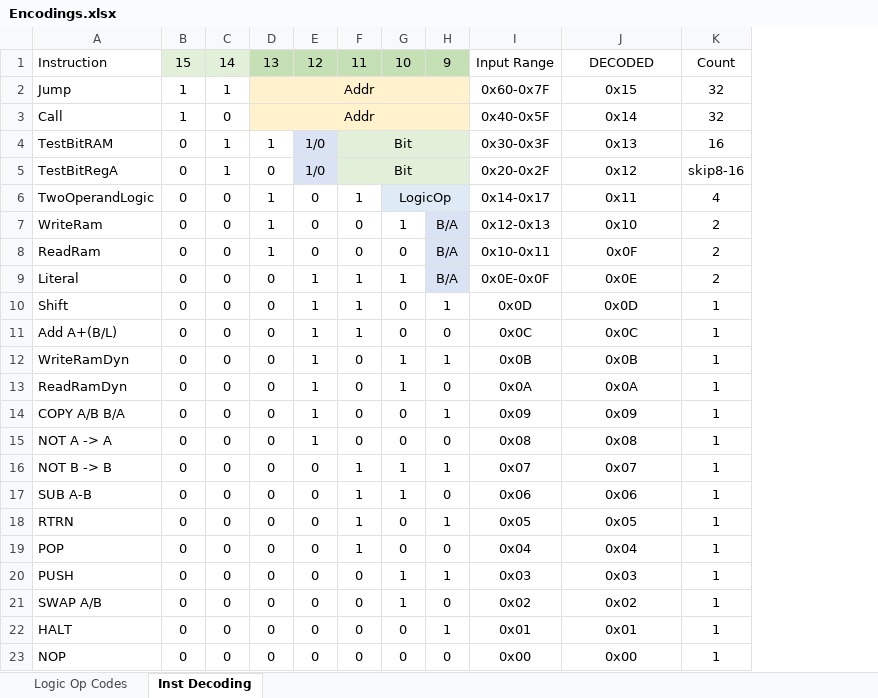
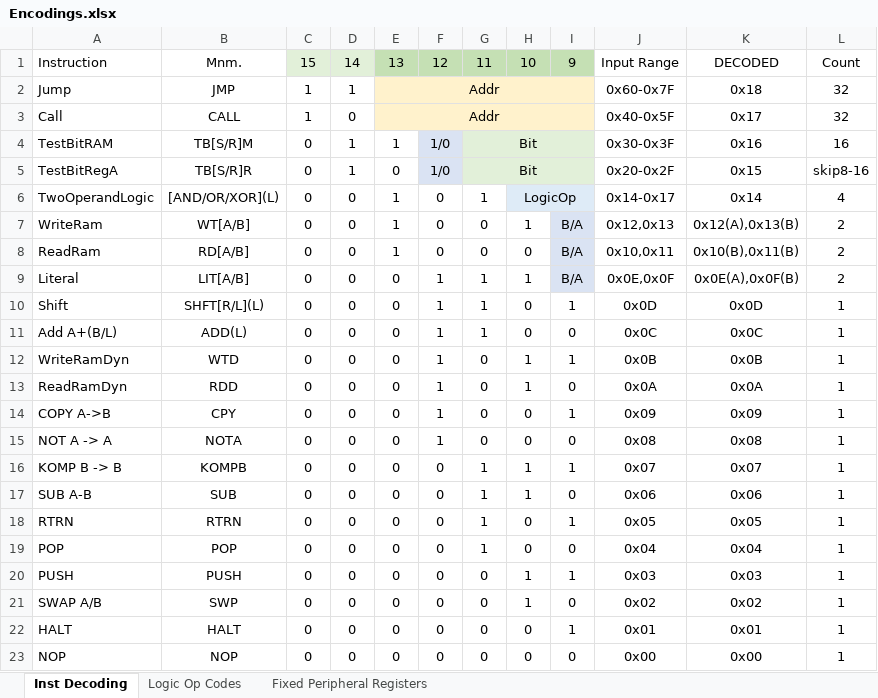
Before and after one commit to TheSchilk/psMCU, an Excel workbook: Doc/Encodings.xlsx, sheet Inst Decoding, drawn as a sheet; values as stored, in another font and other column widths than the file's, no borders; conditional formats not drawn; addresses are those after the commit; the diff names each change by its address in the sheet, - before the commit and + after, or states it on an @@ line.

```diff
--- a/Doc/Encodings.xlsx (sheet Inst Decoding)
+++ b/Doc/Encodings.xlsx (sheet Inst Decoding)
+sheet tab: Fixed Peripheral Registers
@@ sheet tab order changed: Inst Decoding | Logic Op Codes | Fixed Peripheral Registers @@
+column B, rows 1-23: Mnm. | JMP | CALL | TB[S/R]M | TB[S/R]R | [AND/OR/XOR](L) | WT[A/B] | RD[A/B] | LIT[A/B] | SHFT[R/L](L) | ADD(L) | WTD | RDD | CPY | NOTA | KOMPB | SUB | RTRN | POP | PUSH | SWP | HALT | NOP
-K2: 0x15
+K2: 0x18
-K3: 0x14
+K3: 0x17
-K4: 0x13
+K4: 0x16
-K5: 0x12
+K5: 0x15
-K6: 0x11
+K6: 0x14
-J7: 0x12-0x13
+J7: 0x12,0x13
-K7: 0x10
+K7: 0x12(A),0x13(B)
-J8: 0x10-0x11
+J8: 0x10,0x11
-K8: 0x0F
+K8: 0x10(B),0x11(B)
-J9: 0x0E-0x0F
+J9: 0x0E,0x0F
-K9: 0x0E
+K9: 0x0E(A),0x0F(B)
-A14: COPY A/B B/A
+A14: COPY A->B
-A16: NOT B -> B
+A16: KOMP B -> B
```
Also changed, not shown: Doc/InstructionSet.xlsx, 17 other files.
